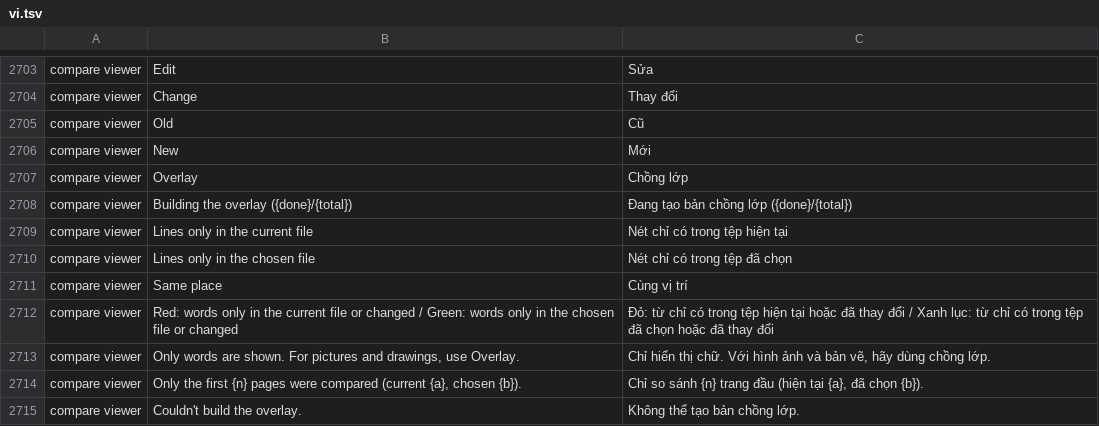
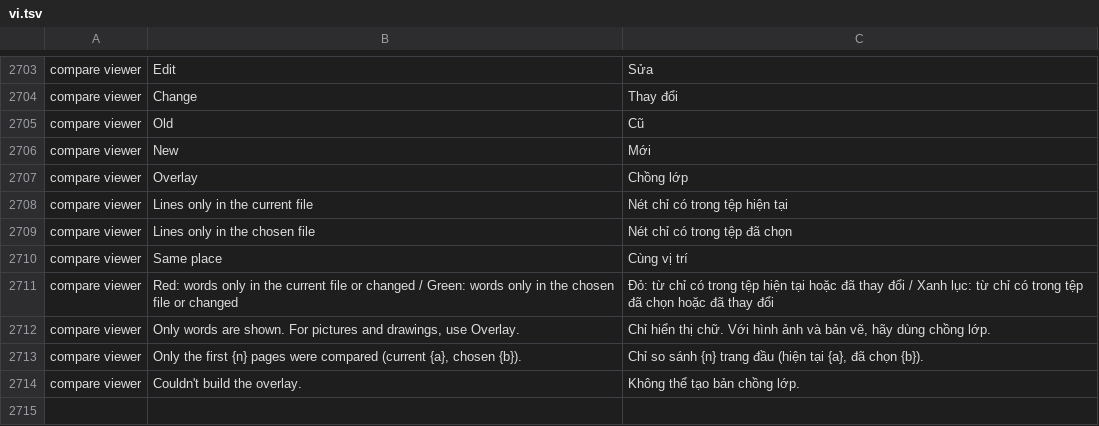
Before and after one commit to rlaks5757/pdfcraft, a TSV file: crates/ui-egui/src/i18n/vi.tsv, drawn as a sheet; only a part is shown, gaps mark what is left out.

```diff
--- a/crates/ui-egui/src/i18n/vi.tsv
+++ b/crates/ui-egui/src/i18n/vi.tsv
@@ -2707,3 +2707,2 @@ compare viewer	New	Mới
 compare viewer	Overlay	Chồng lớp
-compare viewer	Building the overlay ({done}/{total})	Đang tạo bản chồng lớp ({done}/{total})
 compare viewer	Lines only in the current file	Nét chỉ có trong tệp hiện tại
```
Also changed, not shown: crates/ui-egui/src/i18n/ko.tsv, crates/ui-egui/src/i18n/lt.tsv, 4 other files.
